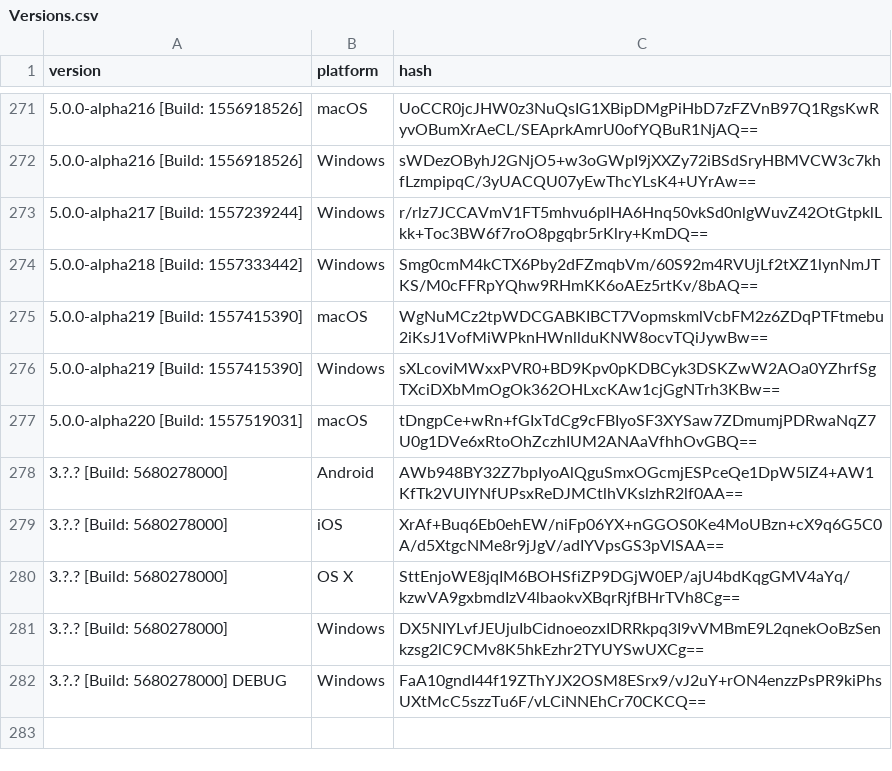
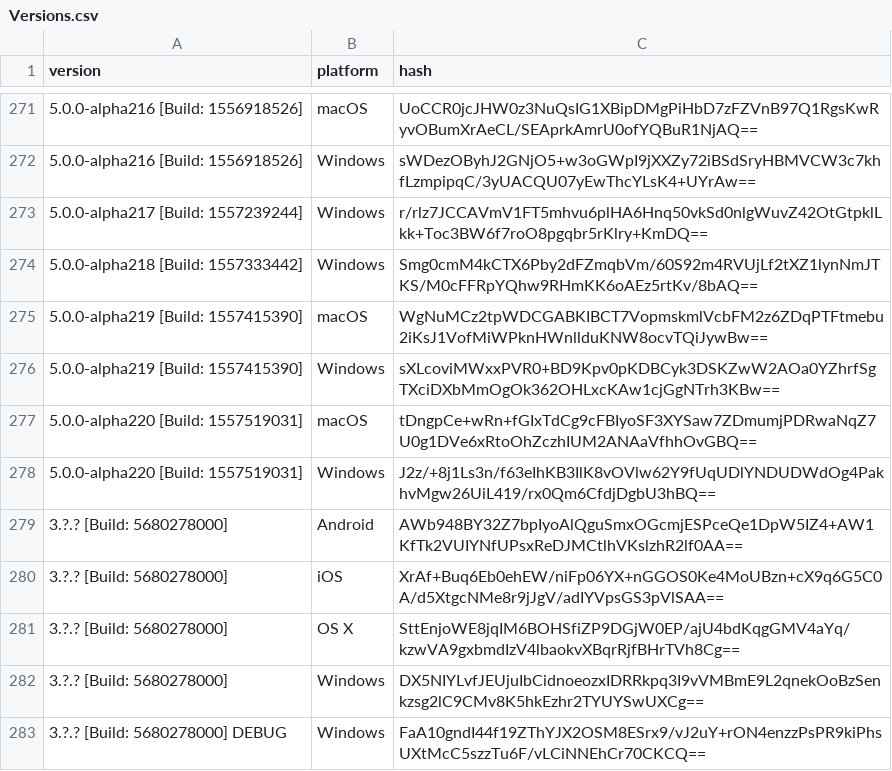
Before and after one commit to ReSpeak/tsdeclarations, a CSV file: Versions.csv, drawn as a sheet; only a part is shown, gaps mark what is left out.

Commit message:
Added new version
New: 5.0.0-alpha220 [Build: 1557519031],Windows

```diff
--- a/Versions.csv
+++ b/Versions.csv
@@ -277,2 +277,3 @@ version,platform,hash
 5.0.0-alpha220 [Build: 1557519031],macOS,tDngpCe+wRn+fGIxTdCg9cFBIyoSF3XYSaw7ZDmumjPDRwaNqZ7U0g1DVe6xRtoOhZczhIUM2ANAaVfhhOvGBQ==
+5.0.0-alpha220 [Build: 1557519031],Windows,J2z/+8j1Ls3n/f63eIhKB3IlK8vOVlw62Y9fUqUDlYNDUDWdOg4PakhvMgw26UiL419/rx0Qm6CfdjDgbU3hBQ==
 3.?.? [Build: 5680278000],Android,AWb948BY32Z7bpIyoAlQguSmxOGcmjESPceQe1DpW5IZ4+AW1KfTk2VUIYNfUPsxReDJMCtlhVKslzhR2lf0AA==
```
